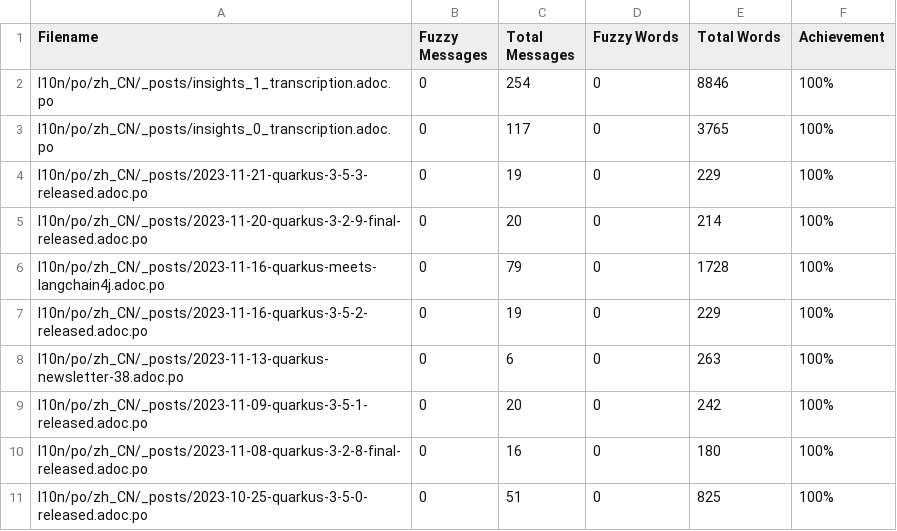
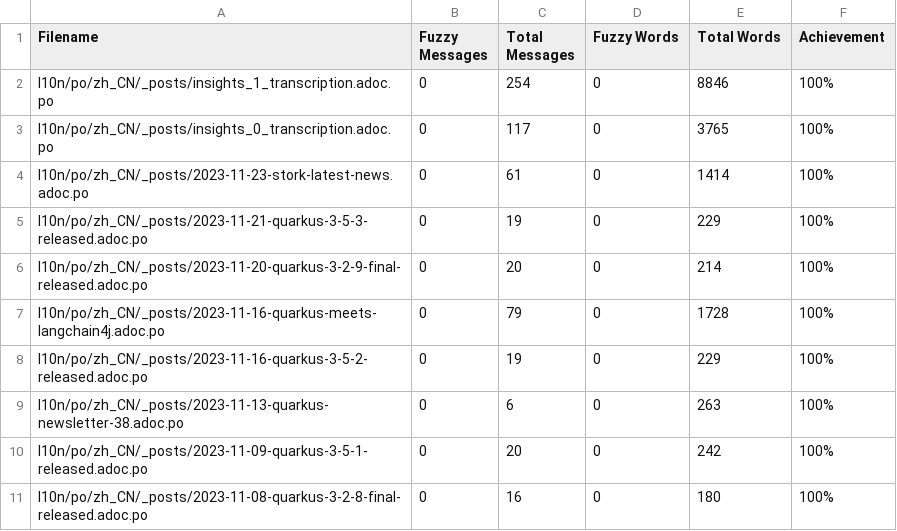
Before and after one commit to giant35/quarkusZH, a CSV file: l10n/stats/translation.csv, drawn as a sheet; only a part is shown; the shorter side is filled out with more unchanged rows; the diff names each change by its address in the sheet, - before the commit and + after, or states it on an @@ line.

Commit message:
Update translation stats

```diff
--- a/l10n/stats/translation.csv
+++ b/l10n/stats/translation.csv
+row 4: l10n/po/zh_CN/_posts/2023-11-23-stork-latest-news.adoc.po | 0 | 61 | 0 | 1414 | 100%
```
